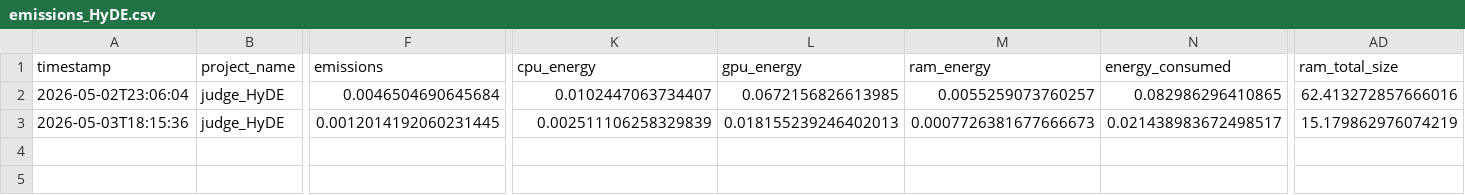
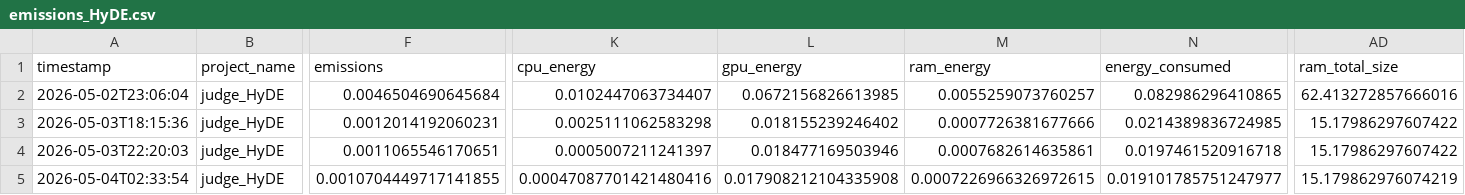
Before and after one commit to StuartGP-dev/TER-RAG, a CSV file: emissions/emissions_HyDE.csv, drawn as a sheet; only a part is shown, gaps mark what is left out; rows hold the shown columns only; the diff names each change by its address in the sheet, - before the commit and + after, or states it on an @@ line.

```diff
--- a/emissions/emissions_HyDE.csv
+++ b/emissions/emissions_HyDE.csv
-F3 (emissions): 0.0012014192060231445
+F3 (emissions): 0.0012014192060231
-K3 (cpu_energy): 0.002511106258329839
+K3 (cpu_energy): 0.0025111062583298
-L3 (gpu_energy): 0.018155239246402013
+L3 (gpu_energy): 0.018155239246402
-M3 (ram_energy): 0.0007726381677666673
+M3 (ram_energy): 0.0007726381677666
-N3 (energy_consumed): 0.021438983672498517
+N3 (energy_consumed): 0.0214389836724985
-AD3 (ram_total_size): 15.179862976074219
+AD3 (ram_total_size): 15.17986297607422
+row 4: 2026-05-03T22:20:03 | judge_HyDE | 0.0011065546170651 | 0.0005007211241397 | 0.018477169503946 | 0.0007682614635861 | 0.0197461520916718 | 15.17986297607422
+row 5: 2026-05-04T02:33:54 | judge_HyDE | 0.0010704449717141855 | 0.00047087701421480416 | 0.017908212104335908 | 0.0007226966326972615 | 0.019101785751247977 | 15.179862976074219
```
Also changed, not shown: emissions/emissions_BM25.csv, emissions/emissions_DPR.csv, 21 other files.
